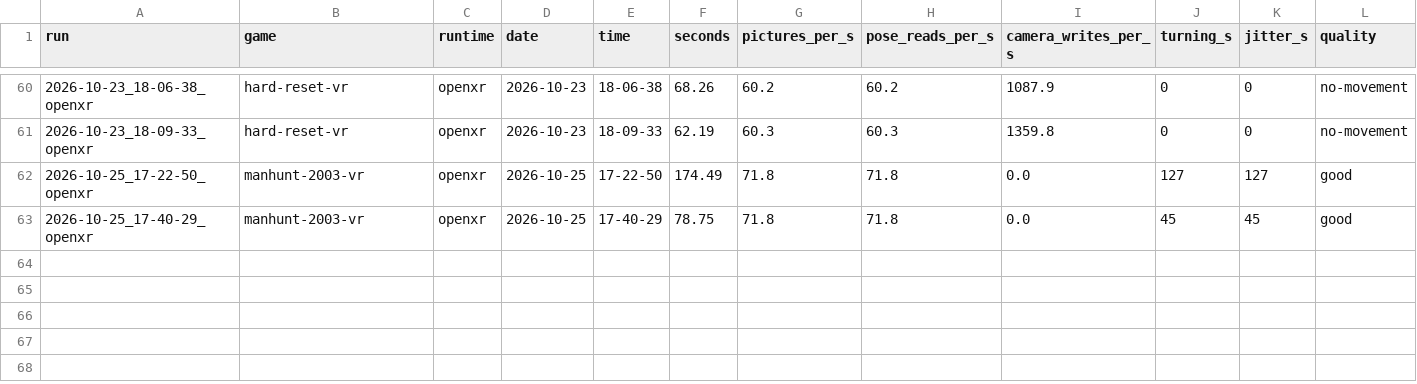
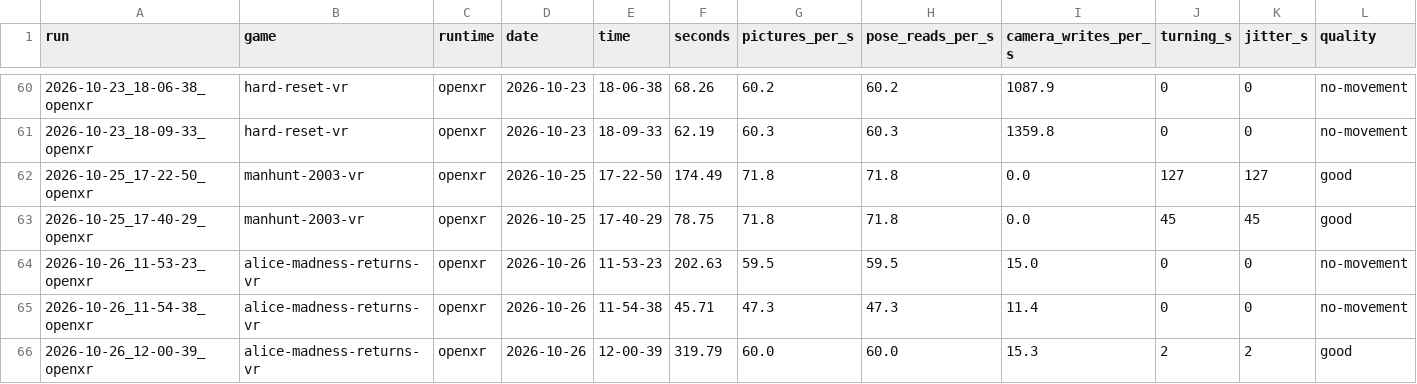
Before and after one commit to TefMeister/BeG0nE, a CSV file: camera-jitter/data/INDEX.csv, drawn as a sheet; only a part is shown, gaps mark what is left out; rows hold the shown columns only; the diff names each change by its address in the sheet, - before the commit and + after, or states it on an @@ line.

```diff
--- a/camera-jitter/data/INDEX.csv
+++ b/camera-jitter/data/INDEX.csv
+row 64: 2026-10-26_11-53-23_openxr | alice-madness-returns-vr | openxr | 2026-10-26 | 11-53-23 | 202.63 | 59.5 | 59.5 | 15.0 | 0 | 0 | no-movement
+row 65: 2026-10-26_11-54-38_openxr | alice-madness-returns-vr | openxr | 2026-10-26 | 11-54-38 | 45.71 | 47.3 | 47.3 | 11.4 | 0 | 0 | no-movement
+row 66: 2026-10-26_12-00-39_openxr | alice-madness-returns-vr | openxr | 2026-10-26 | 12-00-39 | 319.79 | 60.0 | 60.0 | 15.3 | 2 | 2 | good
```
Also changed, not shown: 14 other files.
